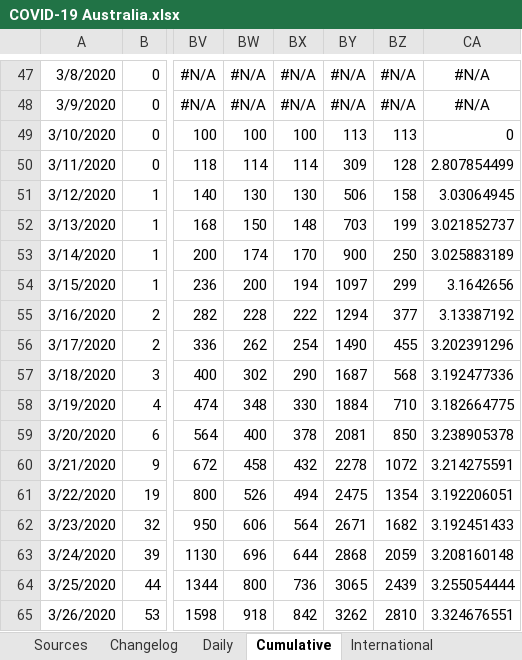
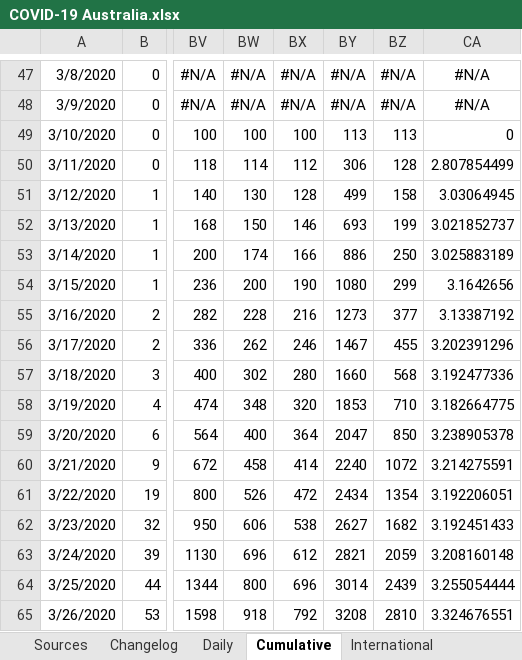
Before and after one commit to MarcusP-P/AusCovid-19, an Excel workbook: COVID-19 Australia.xlsx, sheet Cumulative, drawn as a sheet; only a part is shown, gaps mark what is left out; values as stored, in another font and other column widths than the file's, no borders; the diff covers the shown part only; the diff names each change by its address in the sheet, - before the commit and + after, or states it on an @@ line.

Commit message:
11/4/20 R2
Update data for today

```diff
--- a/COVID-19 Australia.xlsx (sheet Cumulative)
+++ b/COVID-19 Australia.xlsx (sheet Cumulative)
-BX50: 114
+BX50: 112
-BY50: 309
+BY50: 306
-BX51: 130
+BX51: 128
-BY51: 506
+BY51: 499
-BX52: 148
+BX52: 146
-BY52: 703
+BY52: 693
-BX53: 170
+BX53: 166
-BY53: 900
+BY53: 886
-BX54: 194
+BX54: 190
-BY54: 1097
+BY54: 1080
-BX55: 222
+BX55: 216
-BY55: 1294
+BY55: 1273
-BX56: 254
+BX56: 246
-BY56: 1490
+BY56: 1467
-BX57: 290
+BX57: 280
-BY57: 1687
+BY57: 1660
-BX58: 330
+BX58: 320
-BY58: 1884
+BY58: 1853
-BX59: 378
+BX59: 364
-BY59: 2081
+BY59: 2047
-BX60: 432
+BX60: 414
-BY60: 2278
+BY60: 2240
-BX61: 494
+BX61: 472
-BY61: 2475
+BY61: 2434
-BX62: 564
+BX62: 538
-BY62: 2671
+BY62: 2627
-BX63: 644
+BX63: 612
-BY63: 2868
+BY63: 2821
-BX64: 736
+BX64: 696
-BY64: 3065
+BY64: 3014
-BX65: 842
+BX65: 792
-BY65: 3262
+BY65: 3208
```
Also changed, not shown: 1 added row, 1 removed row, 45 edited cells and cell formats elsewhere in this sheet, sheet Daily, sheet Changelog, charts or pictures.
